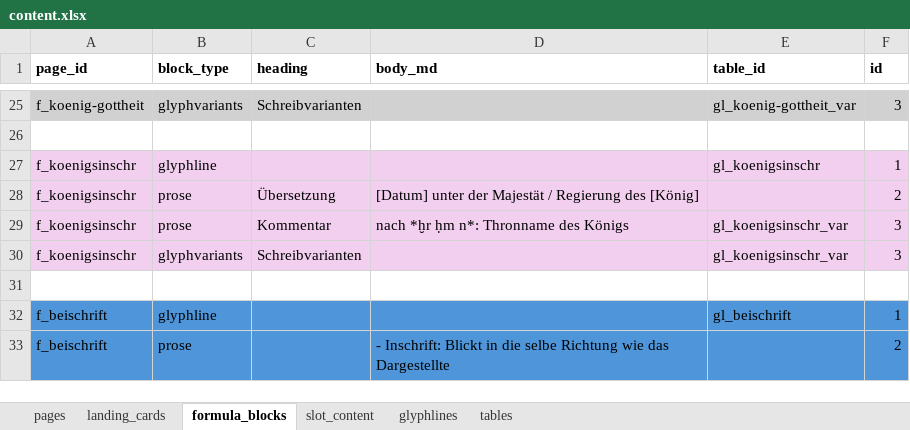
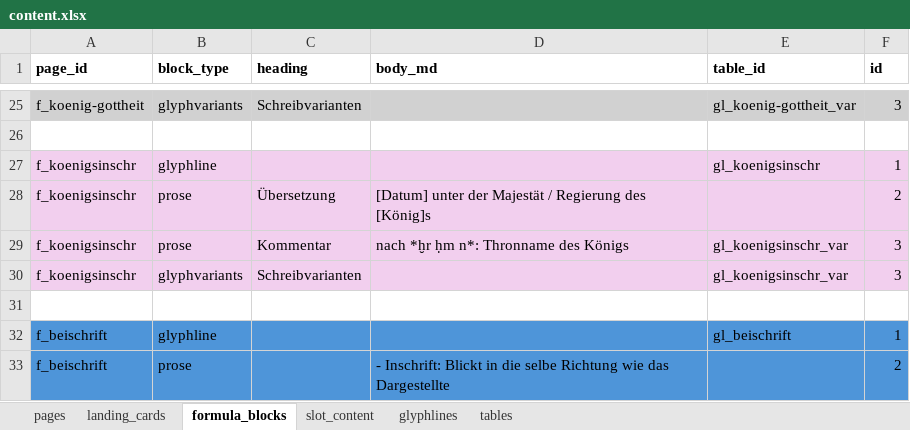
Before and after one commit to MarkusKut/Inschriftenschluessel, an Excel workbook: data/content.xlsx, sheet formula_blocks, drawn as a sheet; only a part is shown, gaps mark what is left out; values as stored, in another font and other column widths than the file's, no borders; the diff names each change by its address in the sheet, - before the commit and + after, or states it on an @@ line.

```diff
--- a/data/content.xlsx (sheet formula_blocks)
+++ b/data/content.xlsx (sheet formula_blocks)
-D28 (body_md): …Regierung des [König]
+D28 (body_md): …Regierung des [König]s
```
Also changed, not shown: sheet glyphlines, formulas that keep their value, 37 other files.
